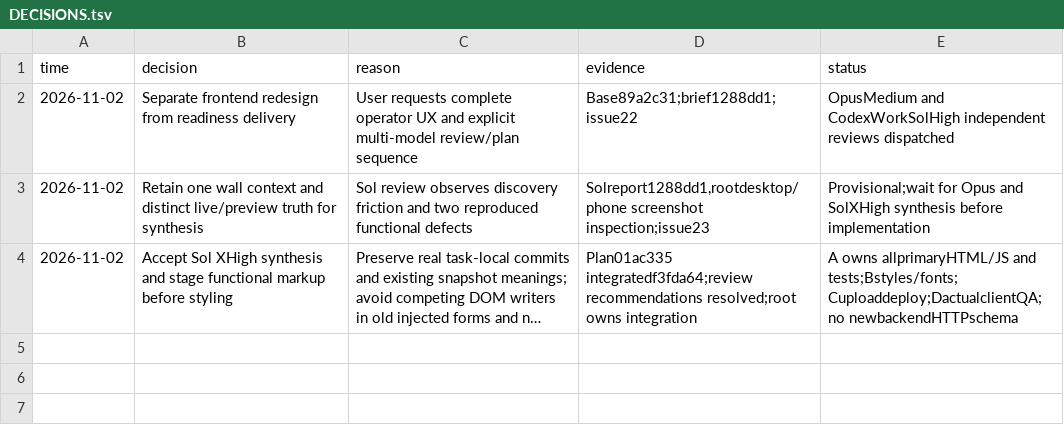
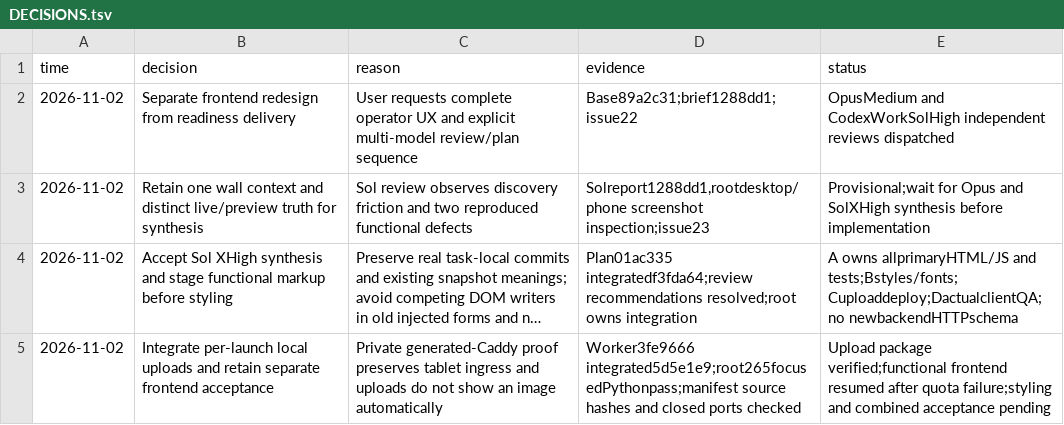
Before and after one commit to spicyneutrino/tablet-wall-ai, a TSV file: docs/frontend-redesign/DECISIONS.tsv, drawn as a sheet; long unchanged cells end in …; the diff names each change by its address in the sheet, - before the commit and + after, or states it on an @@ line.

Commit message:
docs: record upload integration and frontend recovery

```diff
--- a/docs/frontend-redesign/DECISIONS.tsv
+++ b/docs/frontend-redesign/DECISIONS.tsv
+row 5: 2026-11-02 | Integrate per-launch local uploads and retain separate frontend acceptance | Private generated-Caddy proof preserves tablet ingress and uploads do not show an image automatically | Worker3fe9666 integrated5d5e1e9;root265focusedPythonpass;manifest source hashes and closed ports checked | Upload package verified;functional frontend resumed after quota failure;styling and combined acceptance pending
```
Also changed, not shown: 1 other file.
